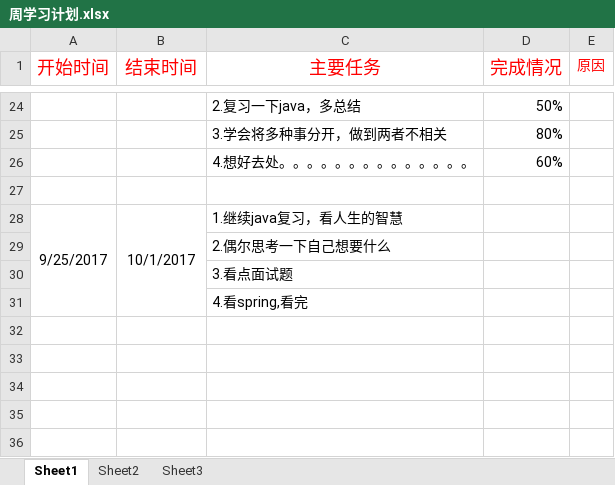
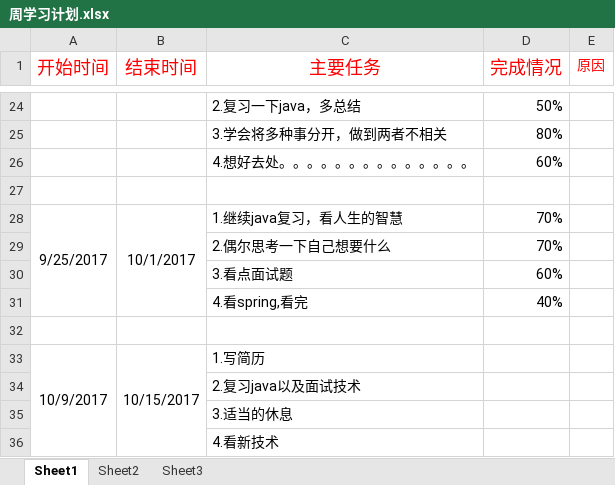
Before and after one commit to Advidsss/studyJavaBase, an Excel workbook: 周学习计划.xlsx, sheet Sheet1, drawn as a sheet; only a part is shown, gaps mark what is left out; values as stored, in another font and other column widths than the file's, no borders; the diff names each change by its address in the sheet, - before the commit and + after, or states it on an @@ line.

```diff
--- a/周学习计划.xlsx (sheet Sheet1)
+++ b/周学习计划.xlsx (sheet Sheet1)
-D28:D29 (完成情况): (empty)
+D28:D29 (完成情况): 70%
-D30 (完成情况): (empty)
+D30 (完成情况): 60%
-D31 (完成情况): (empty)
+D31 (完成情况): 40%
+row 32: (empty)
+row 33: 10/9/2017 | 10/15/2017 | 1.写简历
+row 34:  |  | 2.复习java以及面试技术
+row 35:  |  | 3.适当的休息
+row 36:  |  | 4.看新技术
```
Also changed, not shown: 3 other files.
